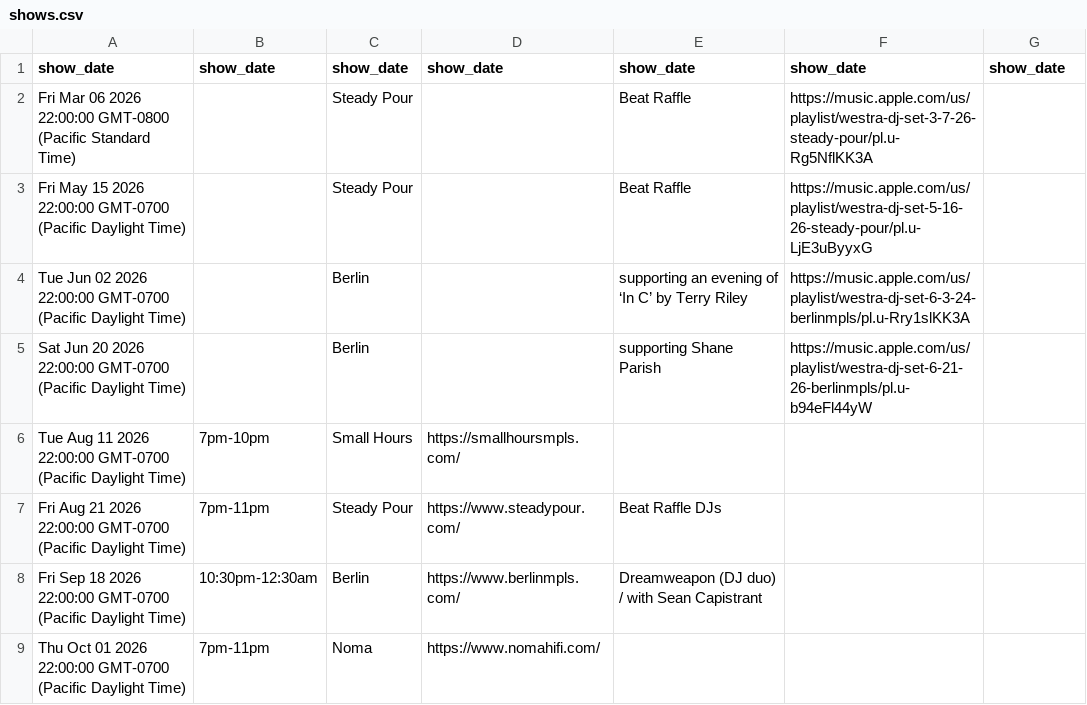
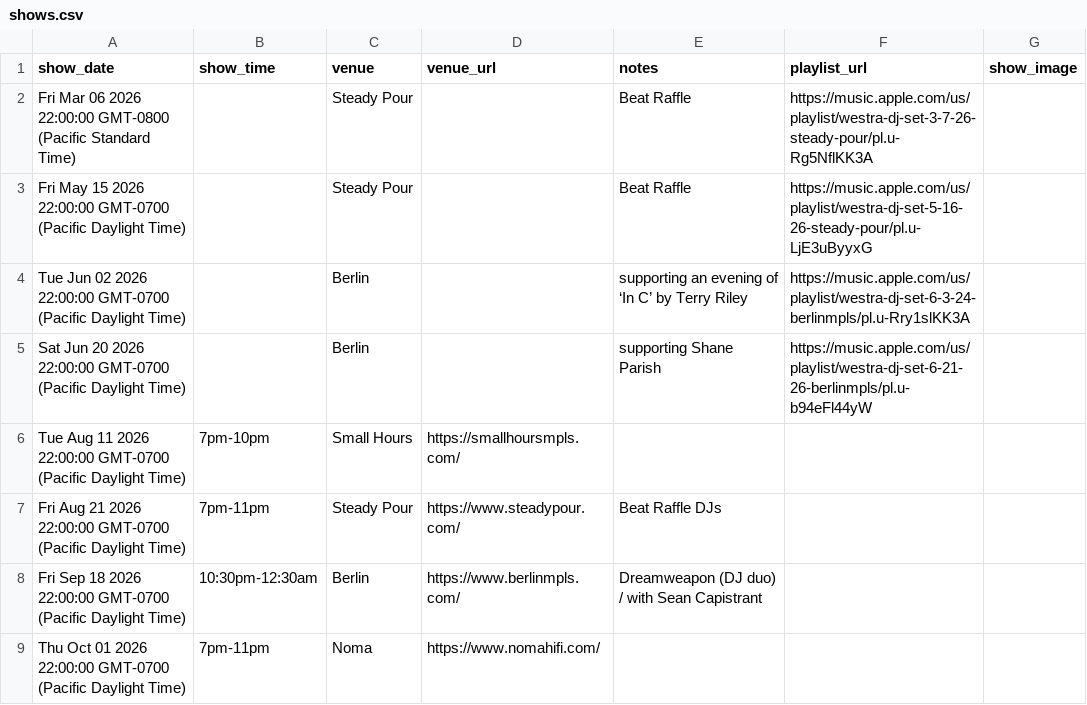
Before and after one commit to ryanpitts/dj-westra, a CSV file: data/shows.csv, drawn as a sheet.

Commit message:
Update shows.csv from Google Sheet (2026-08-10T01:14:11.664Z)

```diff
--- a/data/shows.csv
+++ b/data/shows.csv
@@ -1,2 +1,2 @@
-show_date,show_date,show_date,show_date,show_date,show_date,show_date
+show_date,show_time,venue,venue_url,notes,playlist_url,show_image
 Fri Mar 06 2026 22:00:00 GMT-0800 (Pacific Standard Time),,Steady Pour,,Beat Raffle,https://music.apple.com/us/playlist/westra-dj-set-3-7-26-steady-pour/pl.u-Rg5NflKK3A,
```
